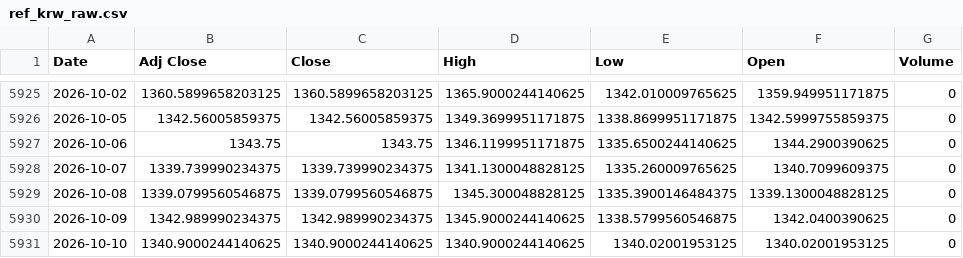
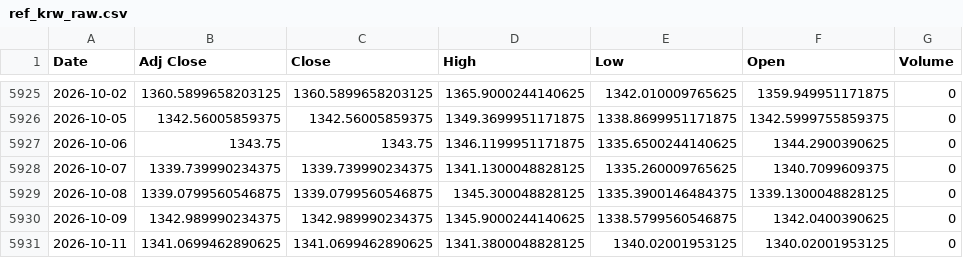
Before and after one commit to jini-bot/soxx-data, a CSV file: ref_krw_raw.csv, drawn as a sheet; only a part is shown, gaps mark what is left out.

```diff
--- a/ref_krw_raw.csv
+++ b/ref_krw_raw.csv
@@ -5930,2 +5930,2 @@
 2026-10-09,1342.989990234375,1342.989990234375,1345.9000244140625,1338.5799560546875,1342.0400390625,0
-2026-10-10,1340.9000244140625,1340.9000244140625,1340.9000244140625,1340.02001953125,1340.02001953125,0
+2026-10-11,1341.0699462890625,1341.0699462890625,1341.3800048828125,1340.02001953125,1340.02001953125,0
```
Also changed, not shown: kr_381180_raw.csv, qqq_raw.csv, 5 other files.
